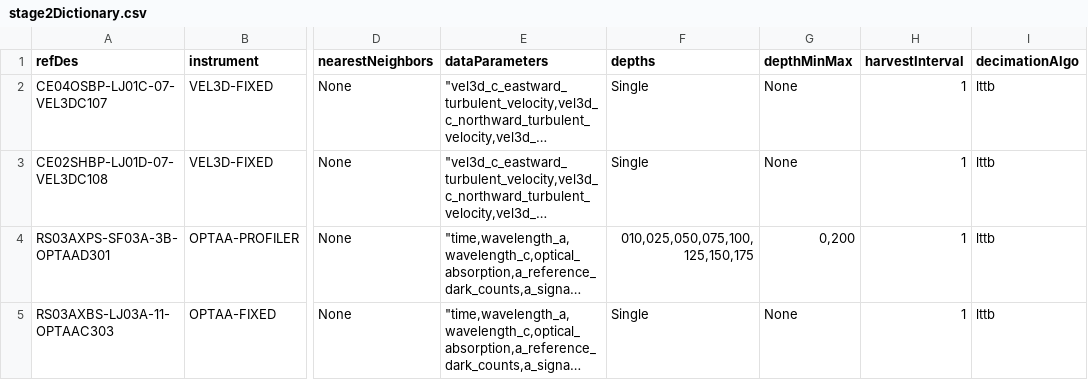
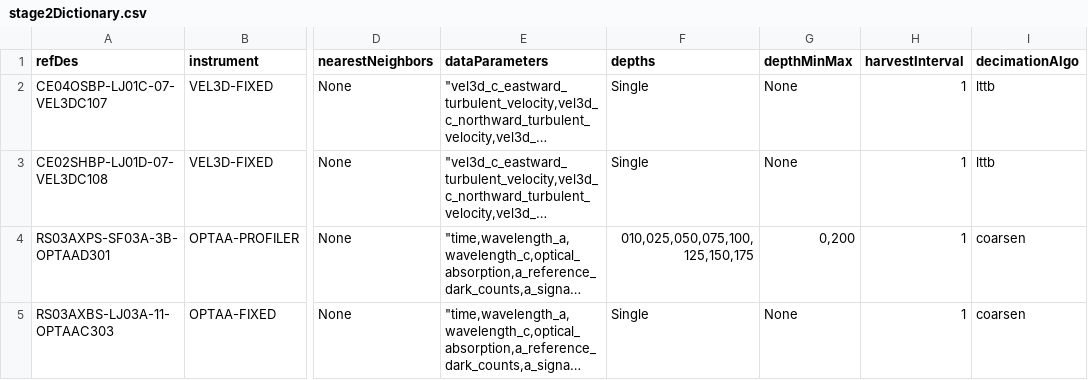
Before and after one commit to OOI-CabledArray/rca-data-tools, a CSV file: rca_data_tools/qaqc/params/stage2Dictionary.csv, drawn as a sheet; only a part is shown, gaps mark what is left out; long unchanged cells end in …; the diff names each change by its address in the sheet, - before the commit and + after, or states it on an @@ line.

Commit message:
changing optaa to coarsen decimation, moving calc after decimation

```diff
--- a/rca_data_tools/qaqc/params/stage2Dictionary.csv
+++ b/rca_data_tools/qaqc/params/stage2Dictionary.csv
-I4:I5 (decimationAlgo): lttb
+I4:I5 (decimationAlgo): coarsen
```
Also changed, not shown: rca_data_tools/qaqc/params/variableParameters.csv, 1 other file.
